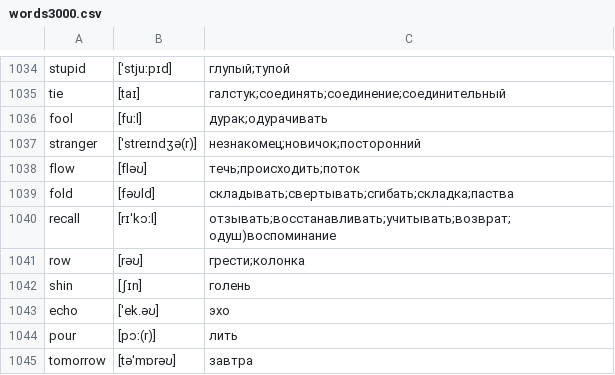
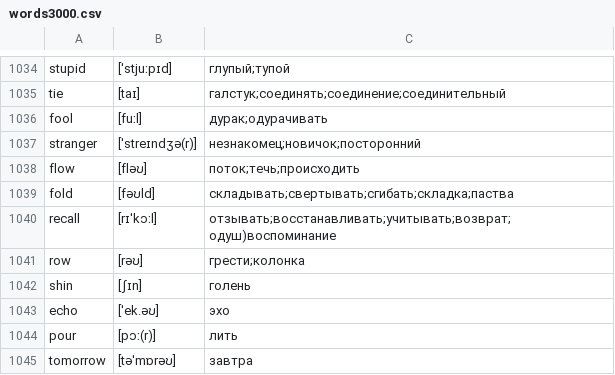
Before and after one commit to kotvickiy/english3000, a CSV file: words3000.csv, drawn as a sheet; only a part is shown, gaps mark what is left out.

```diff
--- a/words3000.csv
+++ b/words3000.csv
@@ -1037,3 +1037,3 @@ fool,[fuːl],дурак;одурачивать
 stranger,[ˈstreɪndʒə(r)],незнакомец;новичок;посторонний
-flow,[fləʊ],течь;происходить;поток
+flow,[fləʊ],поток;течь;происходить
 fold,[fəʊld],складывать;свертывать;сгибать;складка;паства
```
